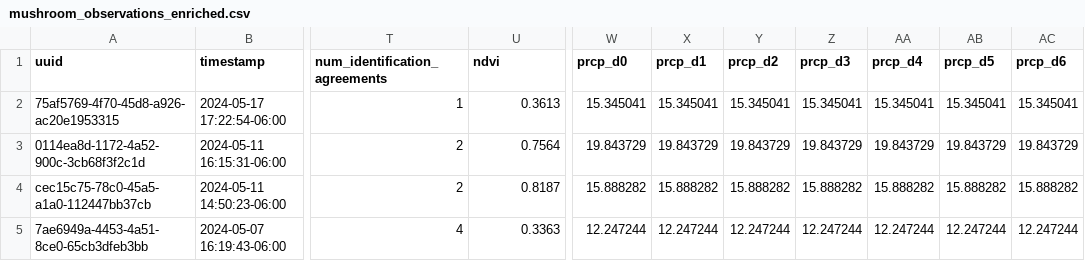
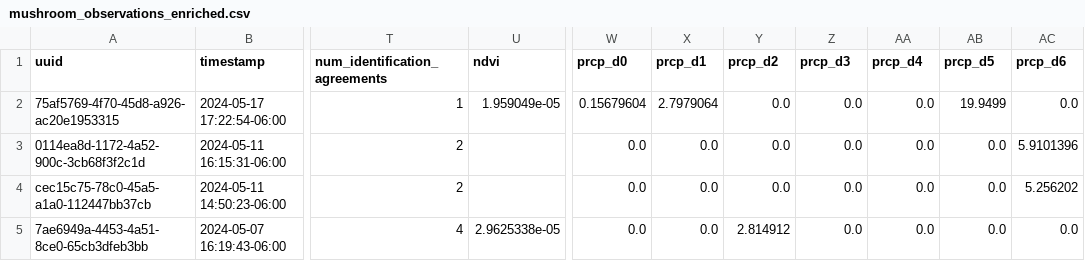
Before and after one commit to skyfly200/data-map, a CSV file: mushroom_observations_enriched.csv, drawn as a sheet; only a part is shown, gaps mark what is left out; the diff covers the shown part only; the diff names each change by its address in the sheet, - before the commit and + after, or states it on an @@ line.

```diff
--- a/mushroom_observations_enriched.csv
+++ b/mushroom_observations_enriched.csv
-U2 (ndvi): 0.3613
+U2 (ndvi): 1.959049e-05
-W2 (prcp_d0): 15.345041
+W2 (prcp_d0): 0.15679604
-X2 (prcp_d1): 15.345041
+X2 (prcp_d1): 2.7979064
-Y2 (prcp_d2): 15.345041
+Y2 (prcp_d2): 0.0
-Z2 (prcp_d3): 15.345041
+Z2 (prcp_d3): 0.0
-AA2 (prcp_d4): 15.345041
+AA2 (prcp_d4): 0.0
-AB2 (prcp_d5): 15.345041
+AB2 (prcp_d5): 19.9499
-AC2 (prcp_d6): 15.345041
+AC2 (prcp_d6): 0.0
-U3 (ndvi): 0.7564
+U3 (ndvi): (empty)
-W3 (prcp_d0): 19.843729
+W3 (prcp_d0): 0.0
-X3 (prcp_d1): 19.843729
+X3 (prcp_d1): 0.0
-Y3 (prcp_d2): 19.843729
+Y3 (prcp_d2): 0.0
-Z3 (prcp_d3): 19.843729
+Z3 (prcp_d3): 0.0
-AA3 (prcp_d4): 19.843729
+AA3 (prcp_d4): 0.0
-AB3 (prcp_d5): 19.843729
+AB3 (prcp_d5): 0.0
-AC3 (prcp_d6): 19.843729
+AC3 (prcp_d6): 5.9101396
-U4 (ndvi): 0.8187
+U4 (ndvi): (empty)
-W4 (prcp_d0): 15.888282
+W4 (prcp_d0): 0.0
-X4 (prcp_d1): 15.888282
+X4 (prcp_d1): 0.0
-Y4 (prcp_d2): 15.888282
+Y4 (prcp_d2): 0.0
-Z4 (prcp_d3): 15.888282
+Z4 (prcp_d3): 0.0
-AA4 (prcp_d4): 15.888282
+AA4 (prcp_d4): 0.0
-AB4 (prcp_d5): 15.888282
+AB4 (prcp_d5): 0.0
-AC4 (prcp_d6): 15.888282
+AC4 (prcp_d6): 5.256202
-U5 (ndvi): 0.3363
+U5 (ndvi): 2.9625338e-05
-W5 (prcp_d0): 12.247244
+W5 (prcp_d0): 0.0
-X5 (prcp_d1): 12.247244
+X5 (prcp_d1): 0.0
-Y5 (prcp_d2): 12.247244
+Y5 (prcp_d2): 2.814912
-Z5 (prcp_d3): 12.247244
+Z5 (prcp_d3): 0.0
-AA5 (prcp_d4): 12.247244
+AA5 (prcp_d4): 0.0
-AB5 (prcp_d5): 12.247244
+AB5 (prcp_d5): 0.0
-AC5 (prcp_d6): 12.247244
+AC5 (prcp_d6): 0.0
```
Also changed, not shown: 48 edited cells elsewhere in this file, 13 other files.
